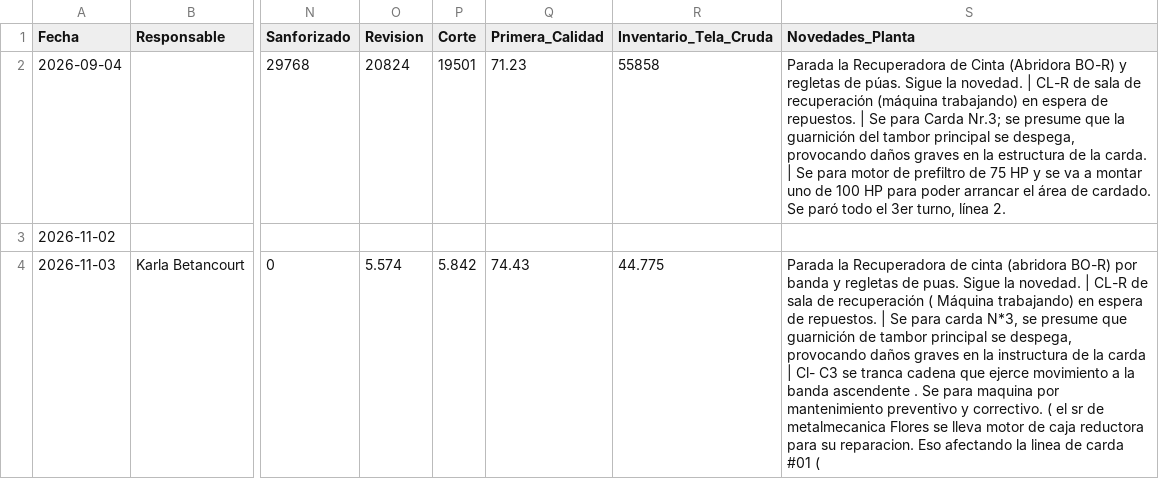
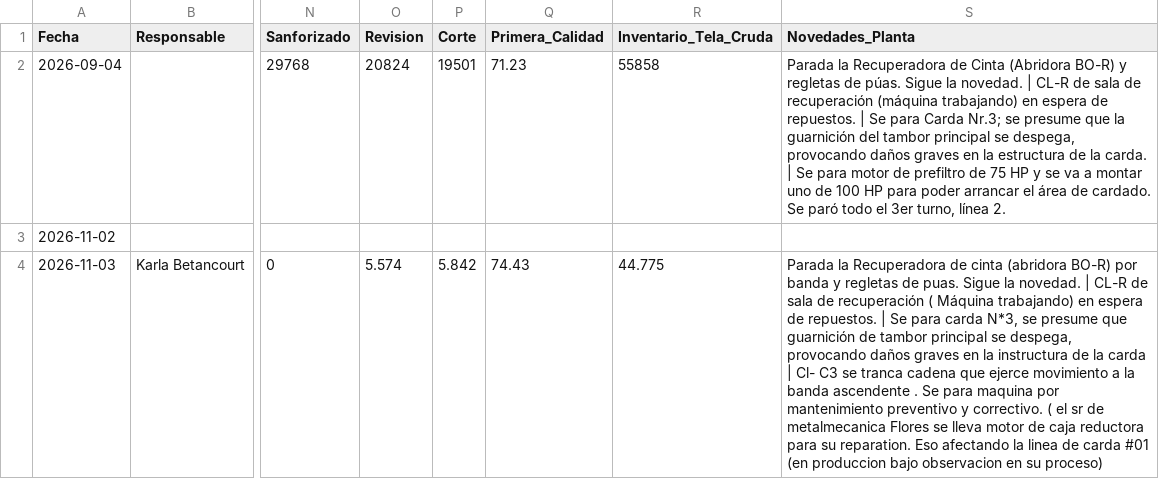
Before and after one commit to fherross3-ops/JTX-Reporte, a CSV file: reportes/consolidado.csv, drawn as a sheet; only a part is shown, gaps mark what is left out; the diff names each change by its address in the sheet, - before the commit and + after, or states it on an @@ line.

Commit message:
Consolidado actualizado (2026-11-03)

```diff
--- a/reportes/consolidado.csv
+++ b/reportes/consolidado.csv
-S4 (Novedades_Planta): …para su reparacion. Eso afectando la linea de carda #01 (
+S4 (Novedades_Planta): …para su reparation. Eso afectando la linea de carda #01 (en produccion bajo observacion en su proceso)
```
